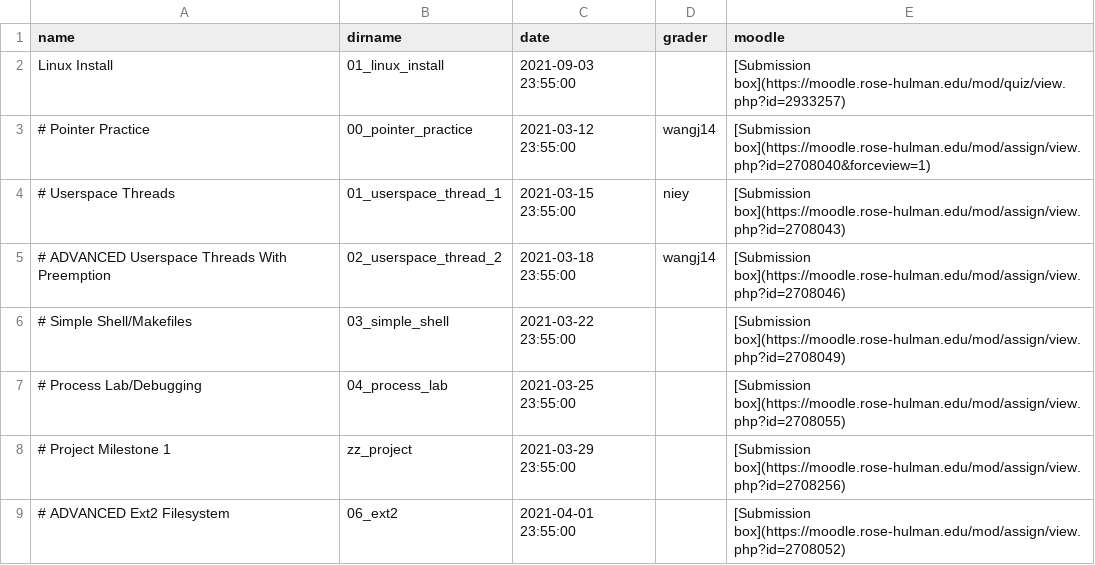
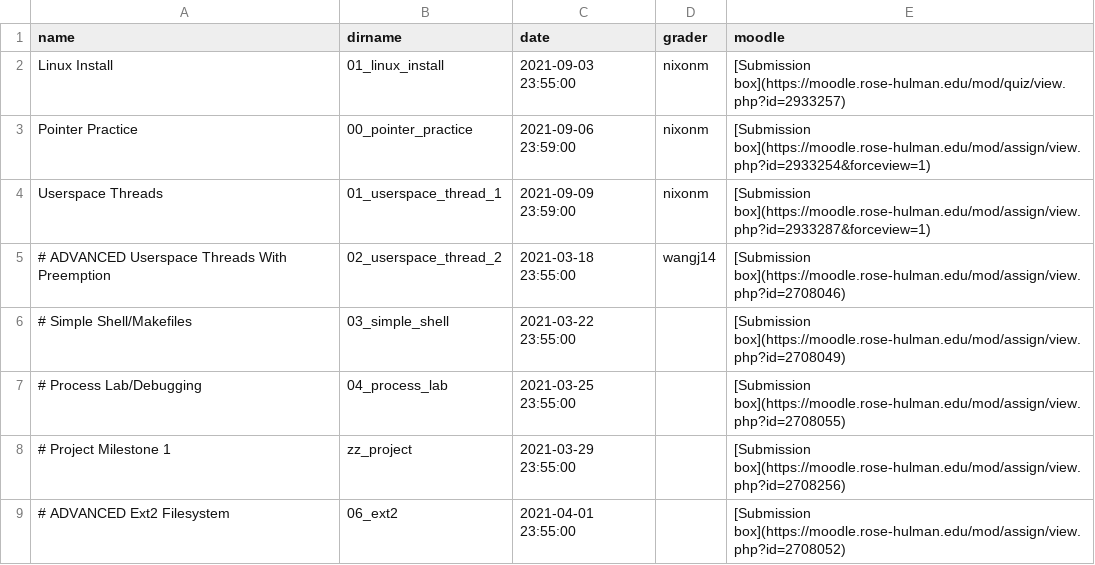
Before and after one commit to RHIT-CSSE/csse332, a CSV file: _data/assignments.csv, drawn as a sheet; only a part is shown.

```diff
--- a/_data/assignments.csv
+++ b/_data/assignments.csv
@@ -1,5 +1,5 @@
 name,dirname,date,grader,moodle
-Linux Install,01_linux_install,2021-09-03 23:55:00,,[Submission box](https://moodle.rose-hulman.edu/mod/quiz/view.php?id=2933257)
-# Pointer Practice,00_pointer_practice,2021-03-12 23:55:00,wangj14,[Submission box](https://moodle.rose-hulman.edu/mod/assign/view.php?id=2708040&forceview=1)
-# Userspace Threads,01_userspace_thread_1,2021-03-15 23:55:00,niey,[Submission box](https://moodle.rose-hulman.edu/mod/assign/view.php?id=2708043)
+Linux Install,01_linux_install,2021-09-03 23:55:00,nixonm,[Submission box](https://moodle.rose-hulman.edu/mod/quiz/view.php?id=2933257)
+Pointer Practice,00_pointer_practice,2021-09-06 23:59:00,nixonm,[Submission box](https://moodle.rose-hulman.edu/mod/assign/view.php?id=2933254&forceview=1)
+Userspace Threads,01_userspace_thread_1,2021-09-09 23:59:00,nixonm,[Submission box](https://moodle.rose-hulman.edu/mod/assign/view.php?id=2933287&forceview=1)
 # ADVANCED Userspace Threads With Preemption,02_userspace_thread_2,2021-03-18 23:55:00,wangj14,[Submission box](https://moodle.rose-hulman.edu/mod/assign/view.php?id=2708046)
```
Also changed, not shown: 2 other files.
